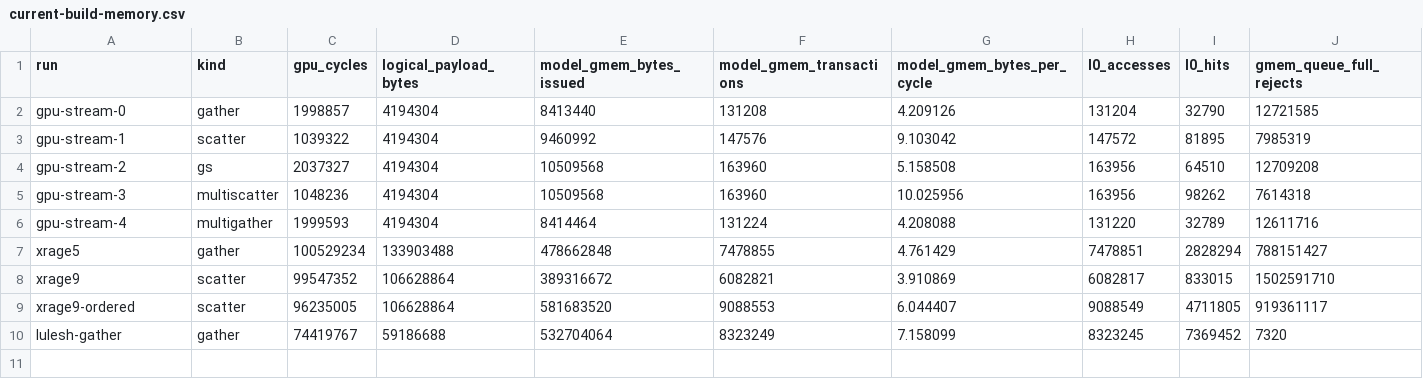
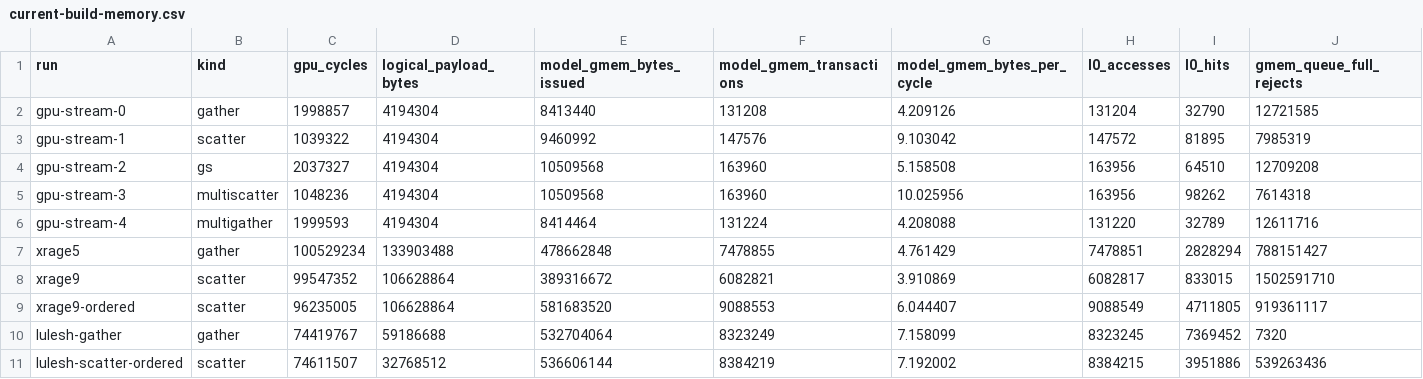
Before and after one commit to copparihollmann/radiance-kernels, a CSV file: kernels/spatter/evaluation/current-build-memory.csv, drawn as a sheet; the diff names each change by its address in the sheet, - before the commit and + after, or states it on an @@ line.

```diff
--- a/kernels/spatter/evaluation/current-build-memory.csv
+++ b/kernels/spatter/evaluation/current-build-memory.csv
+row 11: lulesh-scatter-ordered | scatter | 74611507 | 32768512 | 536606144 | 8384219 | 7.192002 | 8384215 | 3951886 | 539263436
```
Also changed, not shown: kernels/spatter/evaluation/current-build-model-results.csv, 2 other files.
